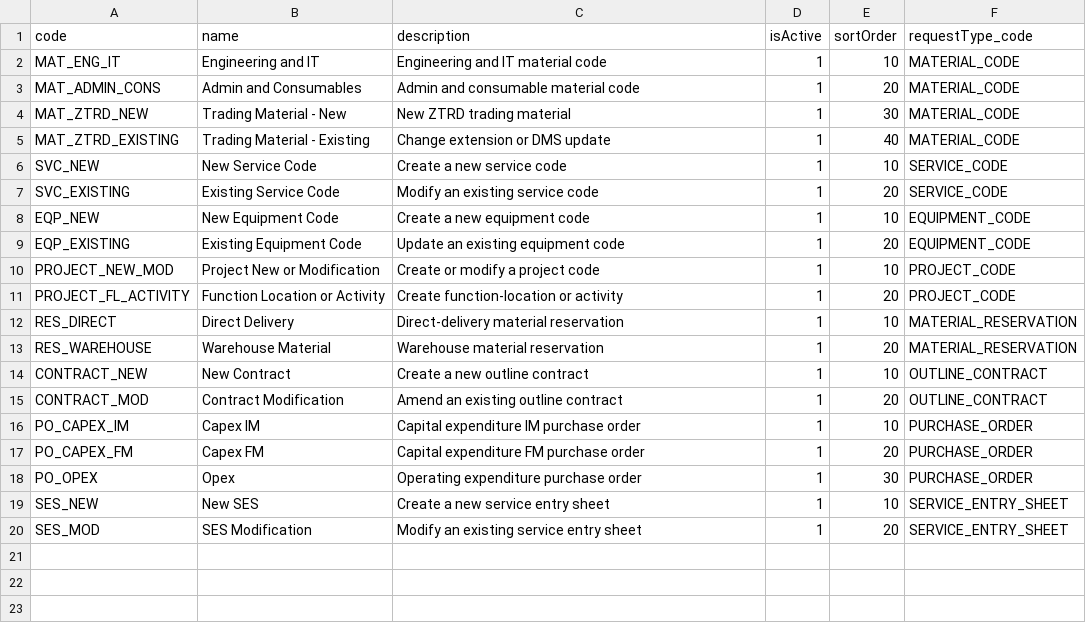
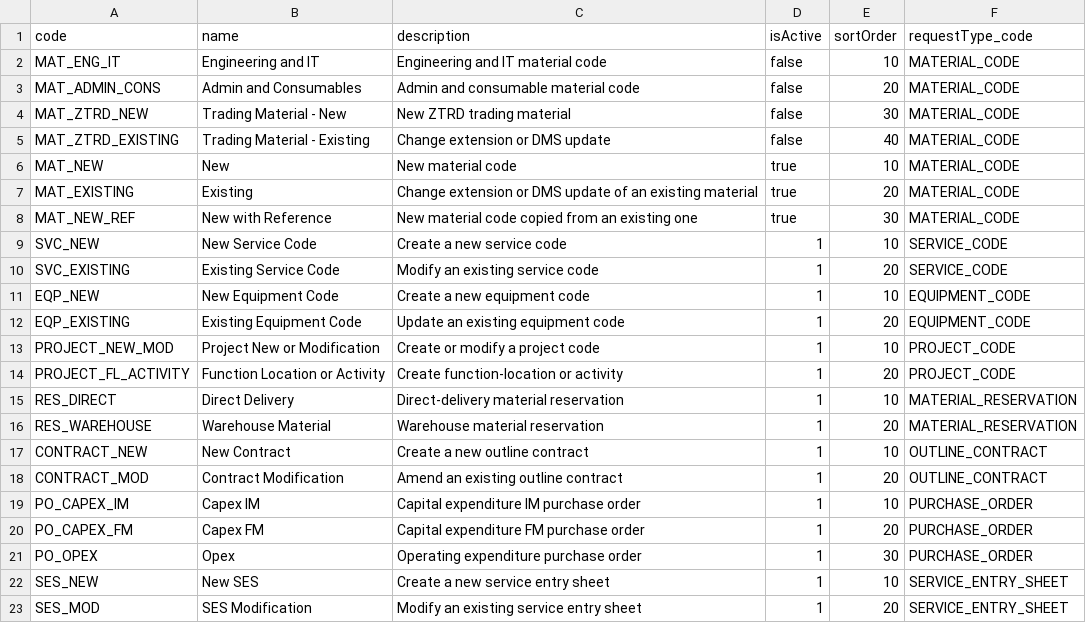
Before and after one commit to abasu1996/CAPM, a CSV file: flowmate-CA/db/reference-data/flowmate.ca.db-RequestVariants.csv, drawn as a sheet.

```diff
--- a/flowmate-CA/db/reference-data/flowmate.ca.db-RequestVariants.csv
+++ b/flowmate-CA/db/reference-data/flowmate.ca.db-RequestVariants.csv
@@ -1,6 +1,9 @@
 code,name,description,isActive,sortOrder,requestType_code
-MAT_ENG_IT,Engineering and IT,Engineering and IT material code,1,10,MATERIAL_CODE
-MAT_ADMIN_CONS,Admin and Consumables,Admin and consumable material code,1,20,MATERIAL_CODE
-MAT_ZTRD_NEW,Trading Material - New,New ZTRD trading material,1,30,MATERIAL_CODE
-MAT_ZTRD_EXISTING,Trading Material - Existing,Change extension or DMS update,1,40,MATERIAL_CODE
+MAT_ENG_IT,Engineering and IT,Engineering and IT material code,false,10,MATERIAL_CODE
+MAT_ADMIN_CONS,Admin and Consumables,Admin and consumable material code,false,20,MATERIAL_CODE
+MAT_ZTRD_NEW,Trading Material - New,New ZTRD trading material,false,30,MATERIAL_CODE
+MAT_ZTRD_EXISTING,Trading Material - Existing,Change extension or DMS update,false,40,MATERIAL_CODE
+MAT_NEW,New,New material code,true,10,MATERIAL_CODE
+MAT_EXISTING,Existing,Change extension or DMS update of an existing material,true,20,MATERIAL_CODE
+MAT_NEW_REF,New with Reference,New material code copied from an existing one,true,30,MATERIAL_CODE
 SVC_NEW,New Service Code,Create a new service code,1,10,SERVICE_CODE
```
Also changed, not shown: flowmate-CA/db/reference-data/flowmate.ca.db-WorkflowStepConfigs.csv, 53 other files.
